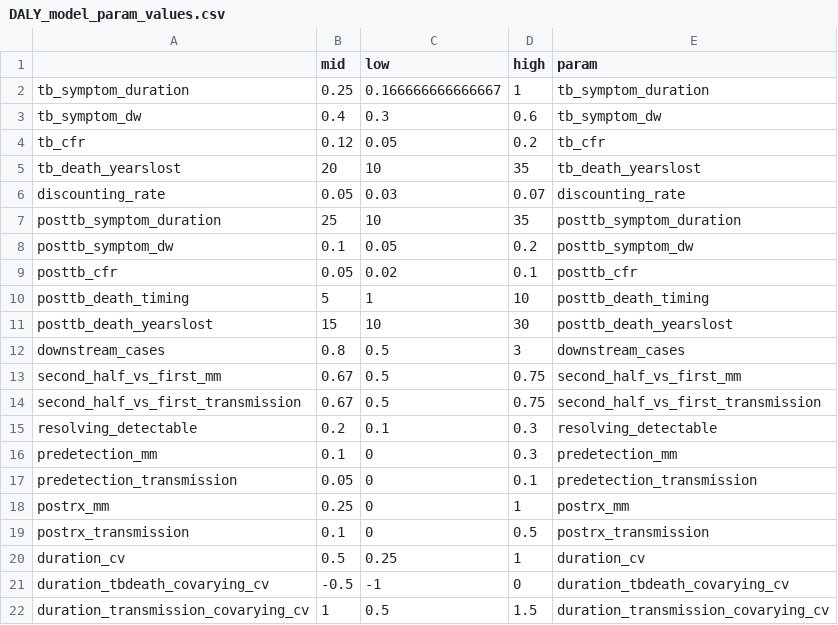
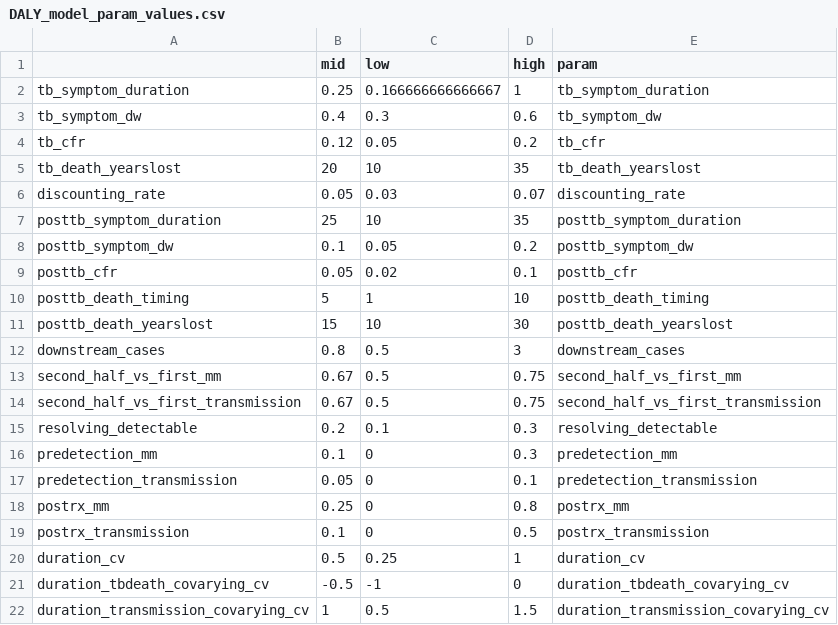
Before and after one commit to eakendall/early-detection-impact, a CSV file: DALY_model_param_values.csv, drawn as a sheet.

```diff
--- a/DALY_model_param_values.csv
+++ b/DALY_model_param_values.csv
@@ -17,3 +17,3 @@
 "predetection_transmission",0.05,0,0.1,"predetection_transmission"
-"postrx_mm",0.25,0,1,"postrx_mm"
+"postrx_mm",0.25,0,0.8,"postrx_mm"
 "postrx_transmission",0.1,0,0.5,"postrx_transmission"
```
Also changed, not shown: 4 other files.
